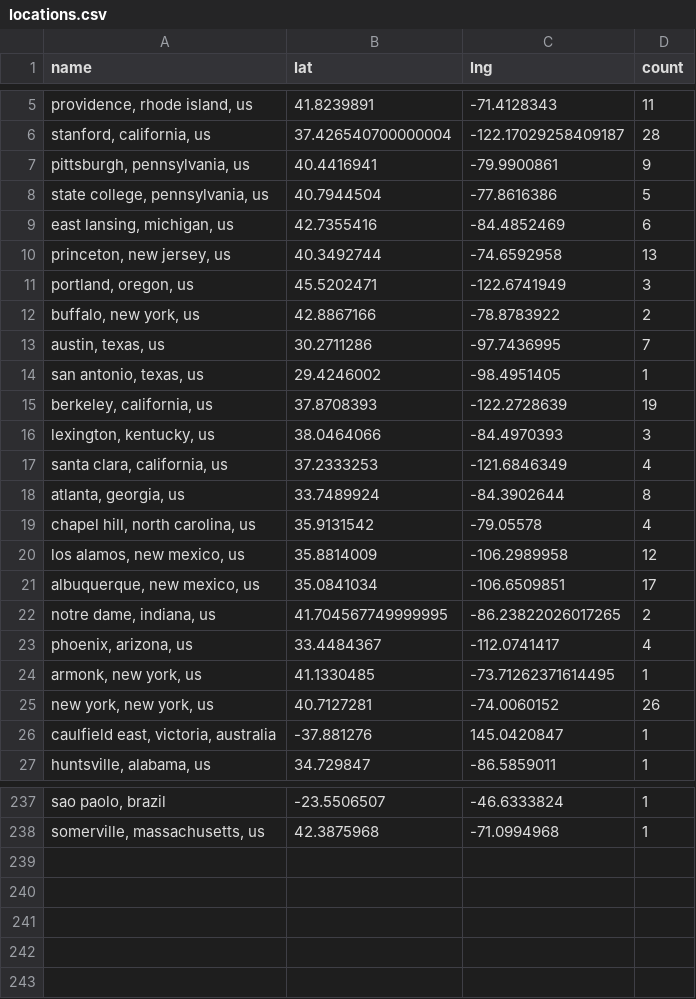
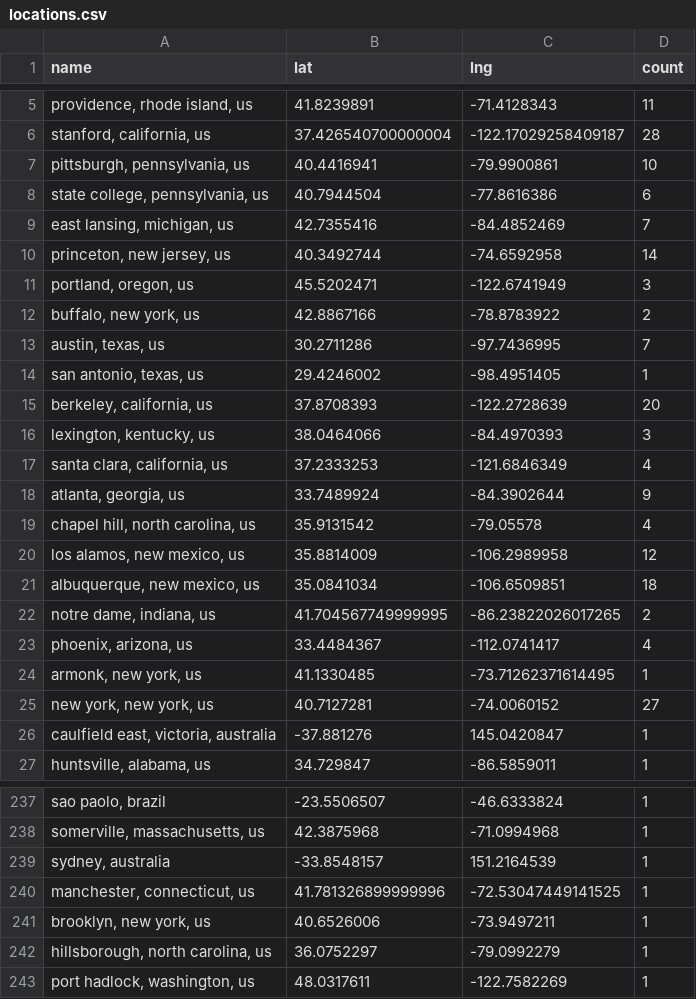
Before and after one commit to USRSE/usrse-map, a CSV file: _data/locations.csv, drawn as a sheet; only a part is shown, gaps mark what is left out; the diff covers the shown part only; the diff names each change by its address in the sheet, - before the commit and + after, or states it on an @@ line.

```diff
--- a/_data/locations.csv
+++ b/_data/locations.csv
-D7 (count): 9
+D7 (count): 10
-D8 (count): 5
+D8 (count): 6
-D9 (count): 6
+D9 (count): 7
-D10 (count): 13
+D10 (count): 14
-D15 (count): 19
+D15 (count): 20
-D18 (count): 8
+D18 (count): 9
-D21 (count): 17
+D21 (count): 18
-D25 (count): 26
+D25 (count): 27
+row 239: sydney, australia | -33.8548157 | 151.2164539 | 1
+row 240: manchester, connecticut, us | 41.781326899999996 | -72.53047449141525 | 1
+row 241: brooklyn, new york, us | 40.6526006 | -73.9497211 | 1
+row 242: hillsborough, north carolina, us | 36.0752297 | -79.0992279 | 1
+row 243: port hadlock, washington, us | 48.0317611 | -122.7582269 | 1
```
Also changed, not shown: 14 edited cells elsewhere in this file.
